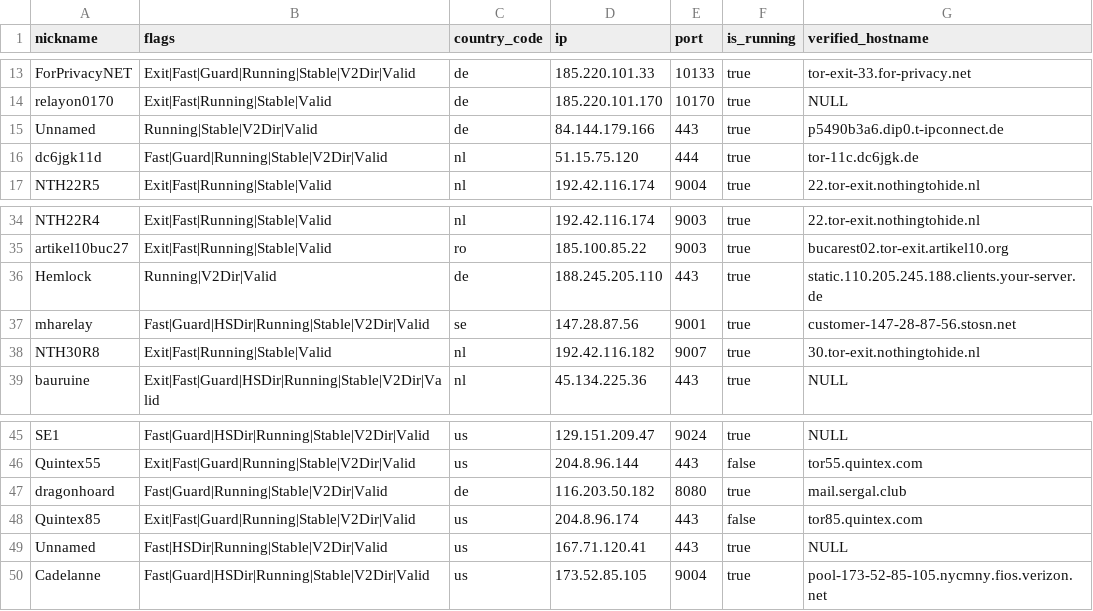
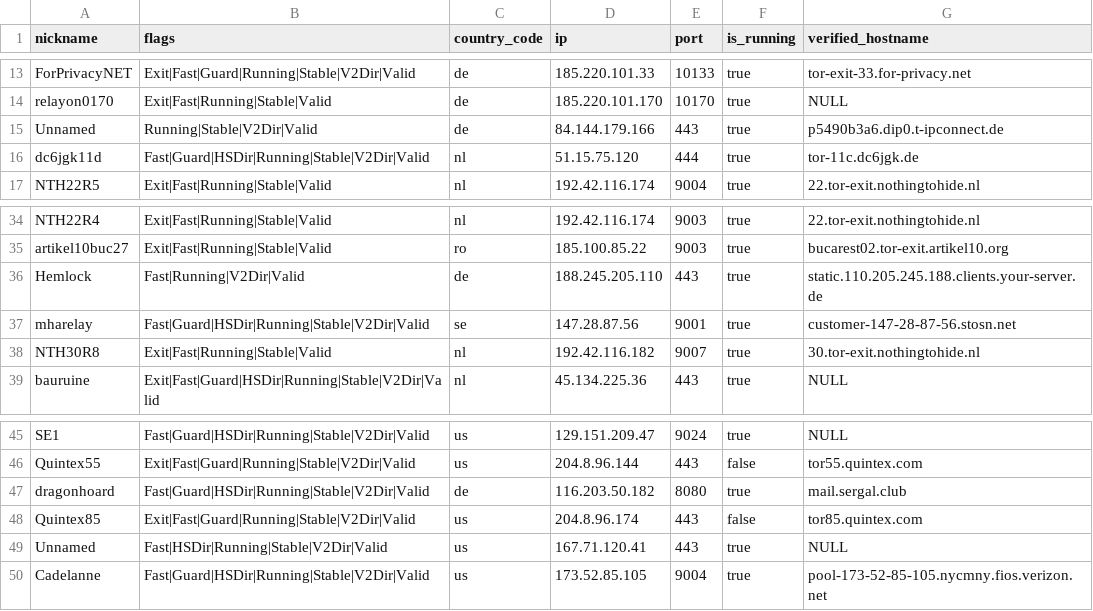
Before and after one commit to t-pol/123-test-abort, a CSV file: limited_to_50.csv, drawn as a sheet; only a part is shown, gaps mark what is left out.

```diff
--- a/limited_to_50.csv
+++ b/limited_to_50.csv
@@ -15,3 +15,3 @@
 "Unnamed","Running|Stable|V2Dir|Valid","de","84.144.179.166","443",true,"p5490b3a6.dip0.t-ipconnect.de"
-"dc6jgk11d","Fast|Guard|Running|Stable|V2Dir|Valid","nl","51.15.75.120","444",true,"tor-11c.dc6jgk.de"
+"dc6jgk11d","Fast|Guard|HSDir|Running|Stable|V2Dir|Valid","nl","51.15.75.120","444",true,"tor-11c.dc6jgk.de"
 "NTH22R5","Exit|Fast|Running|Stable|Valid","nl","192.42.116.174","9004",true,"22.tor-exit.nothingtohide.nl"
@@ -35,3 +35,3 @@
 "artikel10buc27","Exit|Fast|Running|Stable|Valid","ro","185.100.85.22","9003",true,"bucarest02.tor-exit.artikel10.org"
-"Hemlock","Running|V2Dir|Valid","de","188.245.205.110","443",true,"static.110.205.245.188.clients.your-server.de"
+"Hemlock","Fast|Running|V2Dir|Valid","de","188.245.205.110","443",true,"static.110.205.245.188.clients.your-server.de"
 "mharelay","Fast|Guard|HSDir|Running|Stable|V2Dir|Valid","se","147.28.87.56","9001",true,"customer-147-28-87-56.stosn.net"
@@ -46,3 +46,3 @@
 "Quintex55","Exit|Fast|Guard|Running|Stable|V2Dir|Valid","us","204.8.96.144","443",false,"tor55.quintex.com"
-"dragonhoard","Fast|Guard|Running|Stable|V2Dir|Valid","de","116.203.50.182","8080",true,"mail.sergal.club"
+"dragonhoard","Fast|Guard|HSDir|Running|Stable|V2Dir|Valid","de","116.203.50.182","8080",true,"mail.sergal.club"
 "Quintex85","Exit|Fast|Guard|Running|Stable|V2Dir|Valid","us","204.8.96.174","443",false,"tor85.quintex.com"
```
Also changed, not shown: 2 other files.
